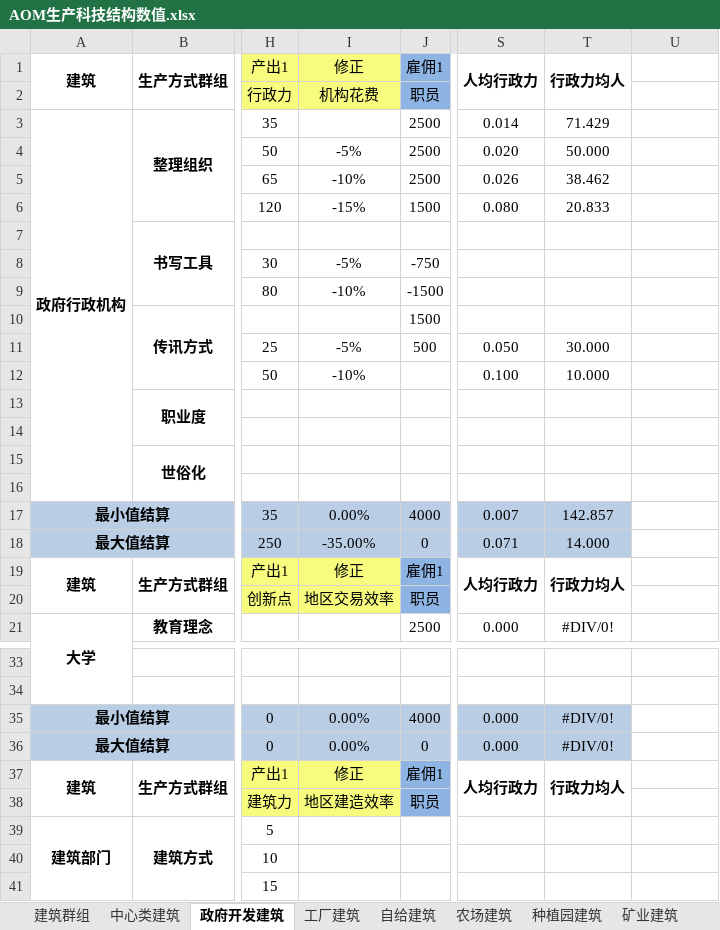
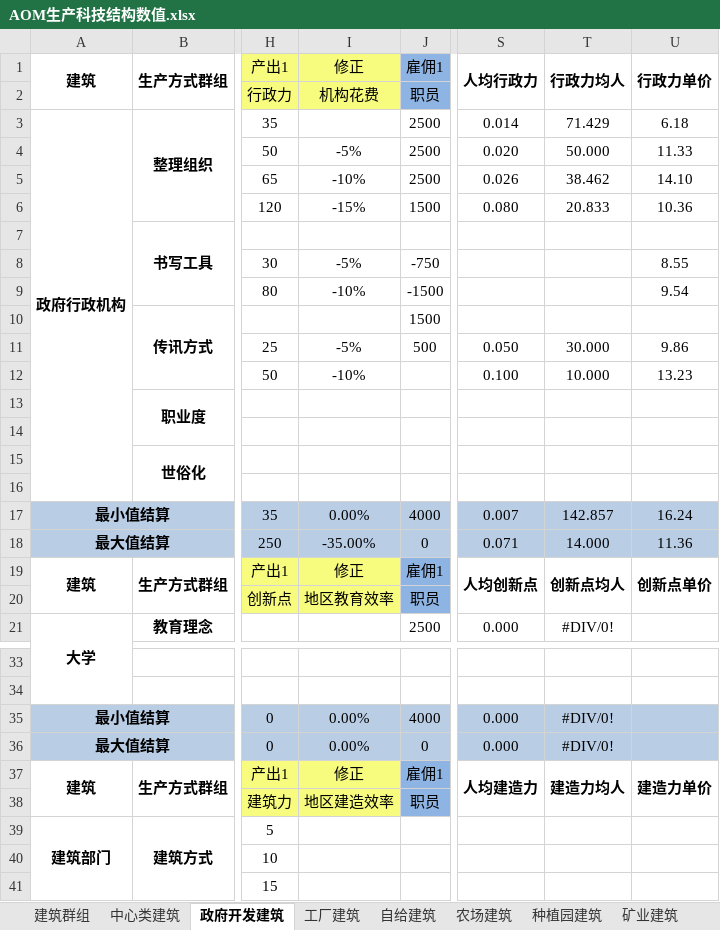
Before and after one commit to YFFtYHwsdj/Aurora-of-Magiscientia, an Excel workbook: 数值设定/AOM生产科技结构数值.xlsx, sheet 政府开发建筑, drawn as a sheet; only a part is shown, gaps mark what is left out; values as stored, in another font and other column widths than the file's, no borders; the diff covers the shown part only; the diff names each change by its address in the sheet, - before the commit and + after, or states it on an @@ line.

```diff
--- a/数值设定/AOM生产科技结构数值.xlsx (sheet 政府开发建筑)
+++ b/数值设定/AOM生产科技结构数值.xlsx (sheet 政府开发建筑)
-U1: (empty)
+U1: 行政力单价
+U1:U2 merged
-U3: (empty)
+U3: 6.18
-U4: (empty)
+U4: 11.33
-U5: (empty)
+U5: 14.10
-U6: (empty)
+U6: 10.36
-U8: (empty)
+U8: 8.55
-U9: (empty)
+U9: 9.54
-U11: (empty)
+U11: 9.86
-U12: (empty)
+U12: 13.23
-U17: (empty)
+U17: 16.24
-U17:U18 fill: none
+U17:U18 fill: #B9CDE5
-U18: (empty)
+U18: 11.36
-S19: 人均行政力
+S19: 人均创新点
-T19: 行政力均人
+T19: 创新点均人
-U19: (empty)
+U19: 创新点单价
+U19:U20 merged
-I20: 地区交易效率
+I20: 地区教育效率
-U35:U36 fill: none
+U35:U36 fill: #B9CDE5
-S37: 人均行政力
+S37: 人均建造力
-T37: 行政力均人
+T37: 建造力均人
-U37: (empty)
+U37: 建造力单价
+U37:U38 merged
```
Also changed, not shown: cell formats elsewhere in this sheet, sheet 自给建筑, sheet 职业种类, sheet 商品, sheet 工厂建筑, sheet 矿业建筑.
